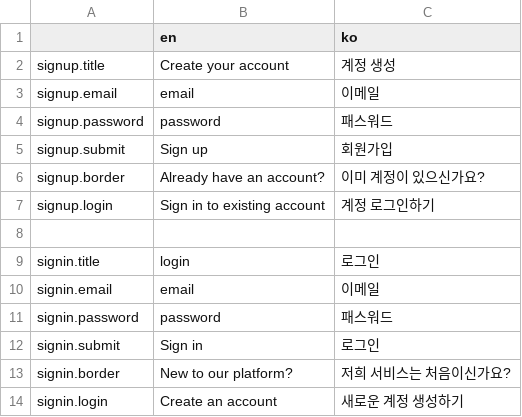
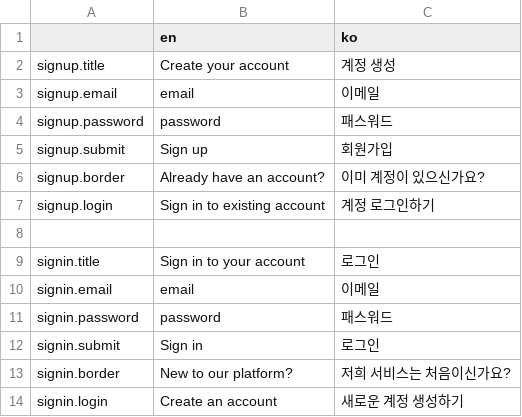
Before and after one commit to kych0912/saas-starter-ko, a CSV file: data/locales.csv, drawn as a sheet.

```diff
--- a/data/locales.csv
+++ b/data/locales.csv
@@ -8,3 +8,3 @@ signup.login,Sign in to existing account,계정 로그인하기
 ,,
-signin.title,login,로그인
+signin.title,Sign in to your account,로그인
 signin.email,email,이메일
```
Also changed, not shown: 1 other file.
